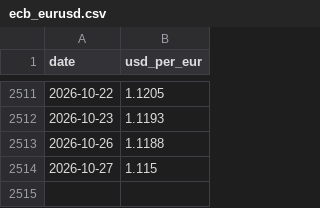
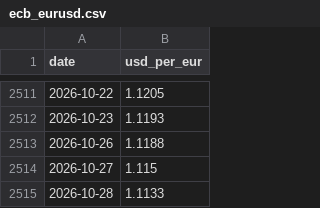
Before and after one commit to despotak/greek-fuel-prices, a CSV file: data/international/ecb_eurusd.csv, drawn as a sheet; only a part is shown, gaps mark what is left out; the diff names each change by its address in the sheet, - before the commit and + after, or states it on an @@ line.

```diff
--- a/data/international/ecb_eurusd.csv
+++ b/data/international/ecb_eurusd.csv
+row 2515: 2026-10-28 | 1.1133
```
